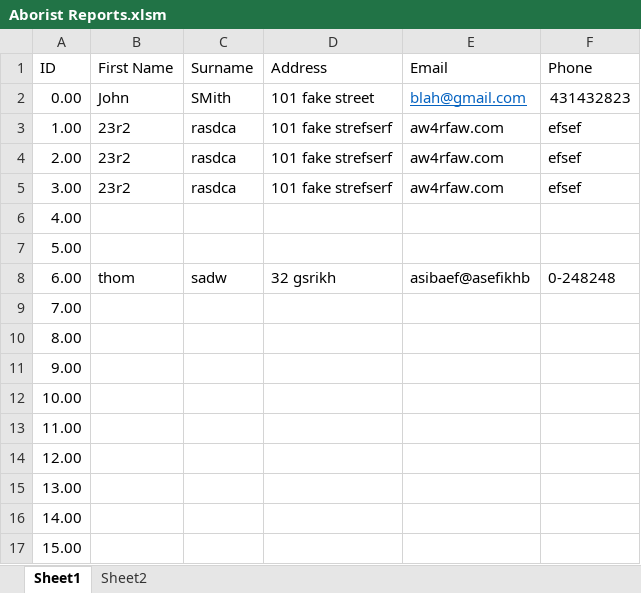
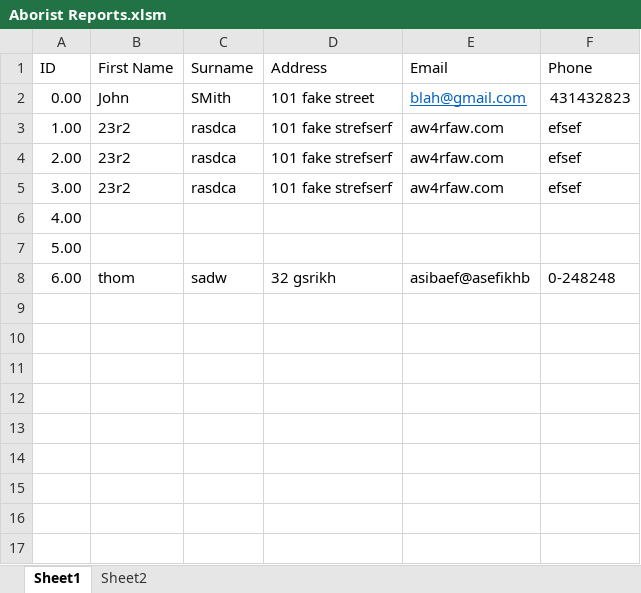
Before and after one commit to thomascowan/Arborist-Reports, an Excel workbook: Aborist Reports.xlsm, sheet Sheet1, drawn as a sheet; values as stored, in another font and other column widths than the file's, no borders; the diff names each change by its address in the sheet, - before the commit and + after, or states it on an @@ line.

```diff
--- a/Aborist Reports.xlsm (sheet Sheet1)
+++ b/Aborist Reports.xlsm (sheet Sheet1)
-row 9: 7.00
-row 10: 8.00
-row 11: 9.00
-row 12: 10.00
-row 13: 11.00
-row 14: 12.00
-row 15: 13.00
-row 16: 14.00
-row 17: 15.00
```
Also changed, not shown: sheet Sheet2, 4 other files.
